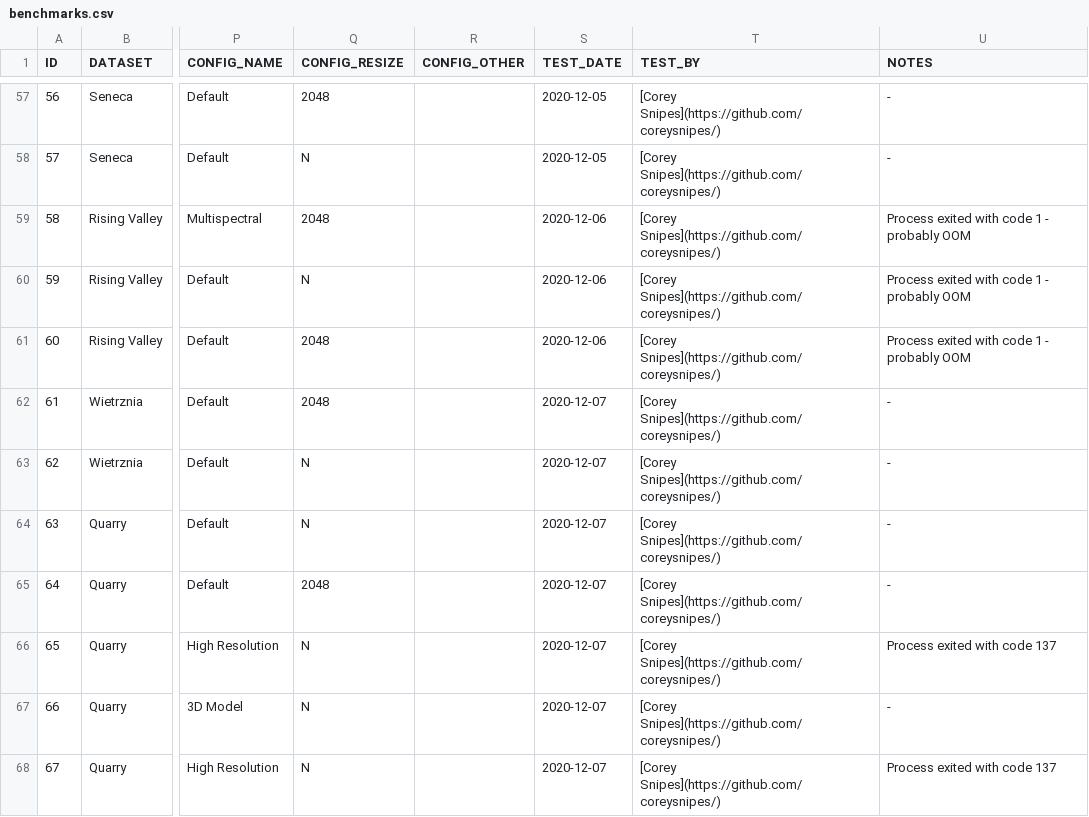
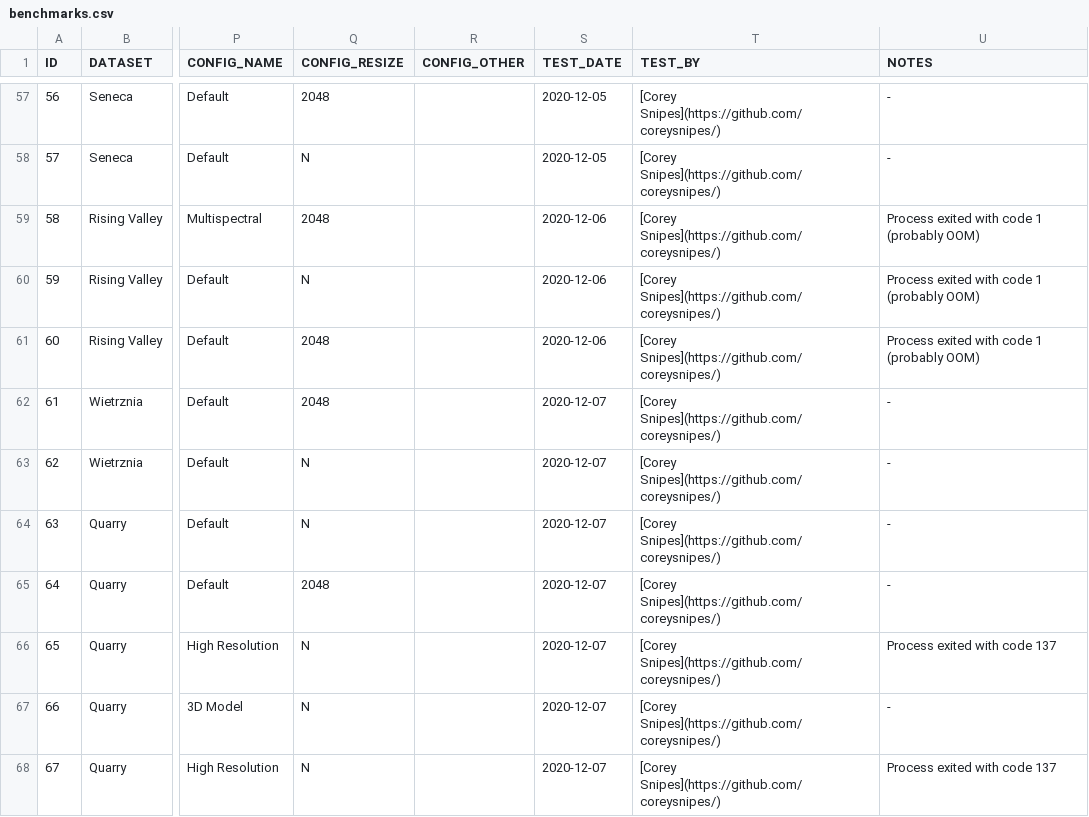
Before and after one commit to OpenDroneMap/odm-benchmarks, a CSV file: data/benchmarks.csv, drawn as a sheet; only a part is shown, gaps mark what is left out; the diff names each change by its address in the sheet, - before the commit and + after, or states it on an @@ line.

Commit message:
Fix CSV formatting

```diff
--- a/data/benchmarks.csv
+++ b/data/benchmarks.csv
-U59:U61 (NOTES): Process exited with code 1 - probably OOM
+U59:U61 (NOTES): Process exited with code 1 (probably OOM)
```
